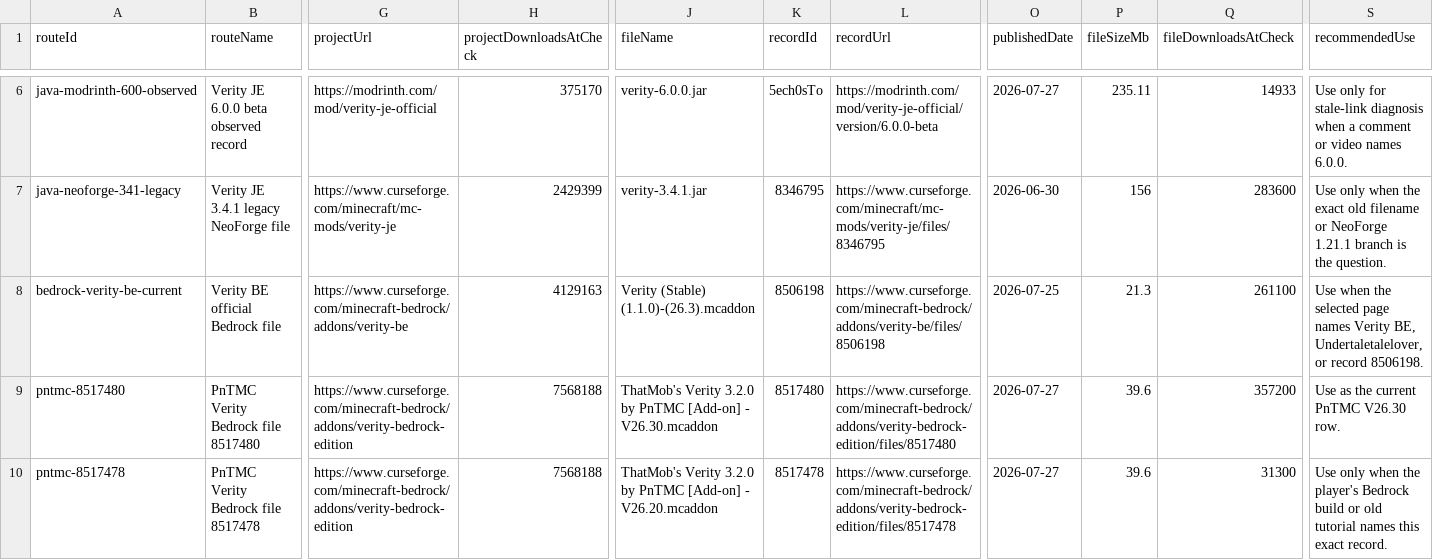
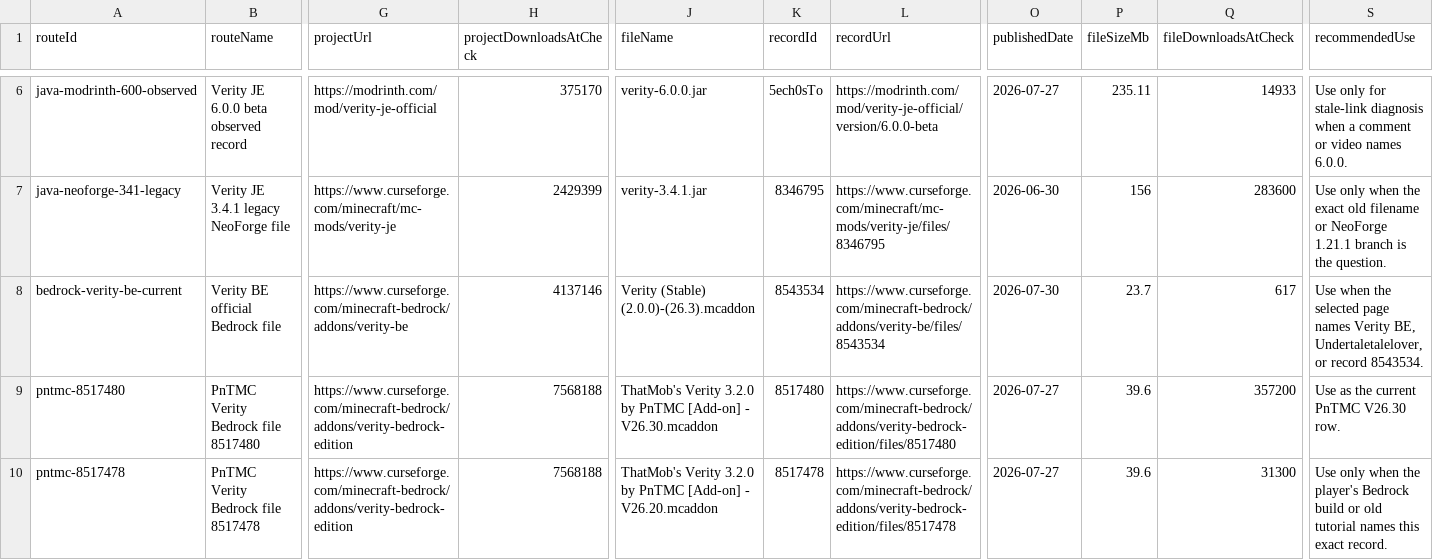
Before and after one commit to ChannelerH/verity-mod-checker, a CSV file: data/verity-source-map.csv, drawn as a sheet; only a part is shown, gaps mark what is left out; the diff names each change by its address in the sheet, - before the commit and + after, or states it on an @@ line.

Commit message:
Refresh Verity BE 2.0.0 route

```diff
--- a/data/verity-source-map.csv
+++ b/data/verity-source-map.csv
-H8 (projectDownloadsAtCheck): 4129163
+H8 (projectDownloadsAtCheck): 4137146
-J8 (fileName): Verity (Stable) (1.1.0)-(26.3).mcaddon
+J8 (fileName): Verity (Stable) (2.0.0)-(26.3).mcaddon
-K8 (recordId): 8506198
+K8 (recordId): 8543534
-L8 (recordUrl): https://www.curseforge.com/minecraft-bedrock/addons/verity-be/files/8506198
+L8 (recordUrl): https://www.curseforge.com/minecraft-bedrock/addons/verity-be/files/8543534
-O8 (publishedDate): 2026-07-25
+O8 (publishedDate): 2026-07-30
-P8 (fileSizeMb): 21.3
+P8 (fileSizeMb): 23.7
-Q8 (fileDownloadsAtCheck): 261100
+Q8 (fileDownloadsAtCheck): 617
-S8 (recommendedUse): …or record 8506198.
+S8 (recommendedUse): …or record 8543534.
```
Also changed, not shown: 59 other files.
